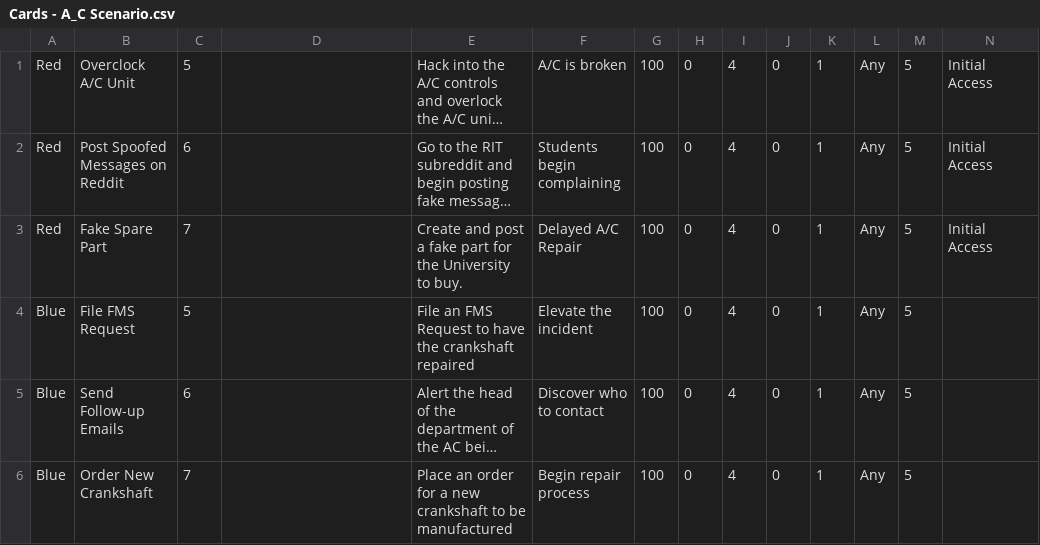
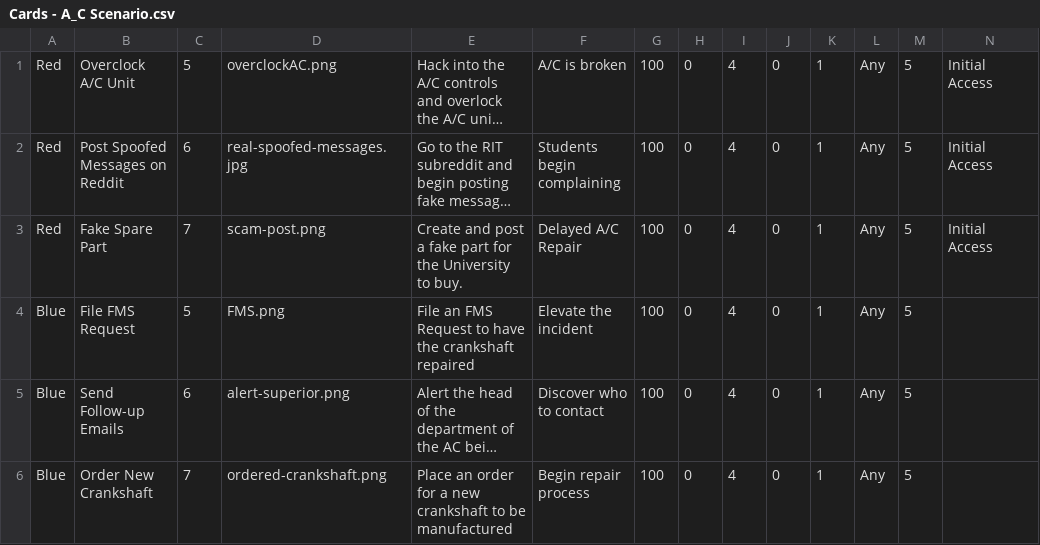
Before and after one commit to meaton96/RIT-Resilience-Game, a CSV file: ResilienceGame/Assets/Cards/AC Scenario/Cards - A_C Scenario.csv, drawn as a sheet; long unchanged cells end in …; the diff names each change by its address in the sheet, - before the commit and + after, or states it on an @@ line.

```diff
--- a/ResilienceGame/Assets/Cards/AC Scenario/Cards - A_C Scenario.csv
+++ b/ResilienceGame/Assets/Cards/AC Scenario/Cards - A_C Scenario.csv
-D1: (empty)
+D1: overclockAC.png
-D2: (empty)
+D2: real-spoofed-messages.jpg
-D3: (empty)
+D3: scam-post.png
-D4: (empty)
+D4: FMS.png
-D5: (empty)
+D5: alert-superior.png
-D6: (empty)
+D6: ordered-crankshaft.png
```
Also changed, not shown: 30 other files.
